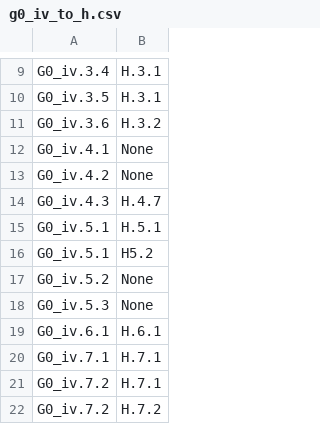
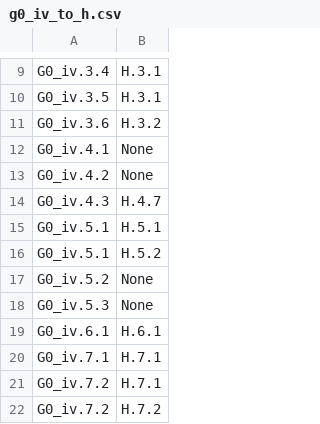
Before and after one commit to STRAST-UPM/ai_requirements_generation_rr, a CSV file: results/analysis/relations/support/g0_iv_to_h.csv, drawn as a sheet; only a part is shown, gaps mark what is left out.

```diff
--- a/results/analysis/relations/support/g0_iv_to_h.csv
+++ b/results/analysis/relations/support/g0_iv_to_h.csv
@@ -15,3 +15,3 @@ G0_iv.4.3,H.4.7
 G0_iv.5.1,H.5.1
-G0_iv.5.1,H5.2
+G0_iv.5.1,H.5.2
 G0_iv.5.2,None
```
